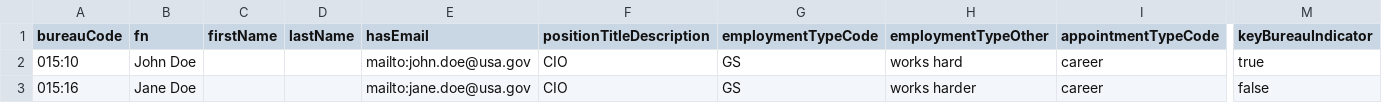
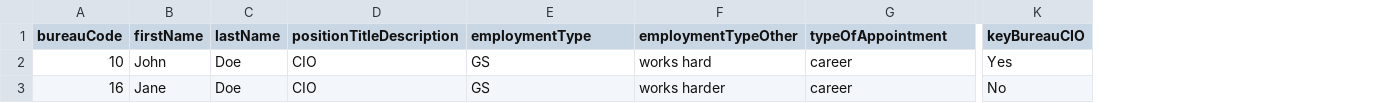
Before and after one commit to bbrotsos/cio-converter, a CSV file: data/cio-example.csv, drawn as a sheet; only a part is shown, gaps mark what is left out; removed rows and columns are numbered as before the commit, all else as after; the diff names each change by its address in the sheet, - before the commit and + after, or states it on an @@ line.

```diff
--- a/data/cio-example.csv
+++ b/data/cio-example.csv
-column B (fn), rows 2-3: John Doe | Jane Doe
-column E (hasEmail), rows 2-3: mailto:john.doe@usa.gov | mailto:jane.doe@usa.gov
-column M (keyBureauIndicator), rows 2-3: true | false
+column K (keyBureauCIO), rows 2-3: Yes | No
-E1: employmentTypeCode
+E1: employmentType
-G1: appointmentTypeCode
+G1: typeOfAppointment
-A2 (bureauCode): 015:10
+A2 (bureauCode): 10
-B2 (firstName): (empty)
+B2 (firstName): John
-C2:C3 (lastName): (empty)
+C2:C3 (lastName): Doe
-A3 (bureauCode): 015:16
+A3 (bureauCode): 16
-B3 (firstName): (empty)
+B3 (firstName): Jane
```
Also changed, not shown: 2 other files.
